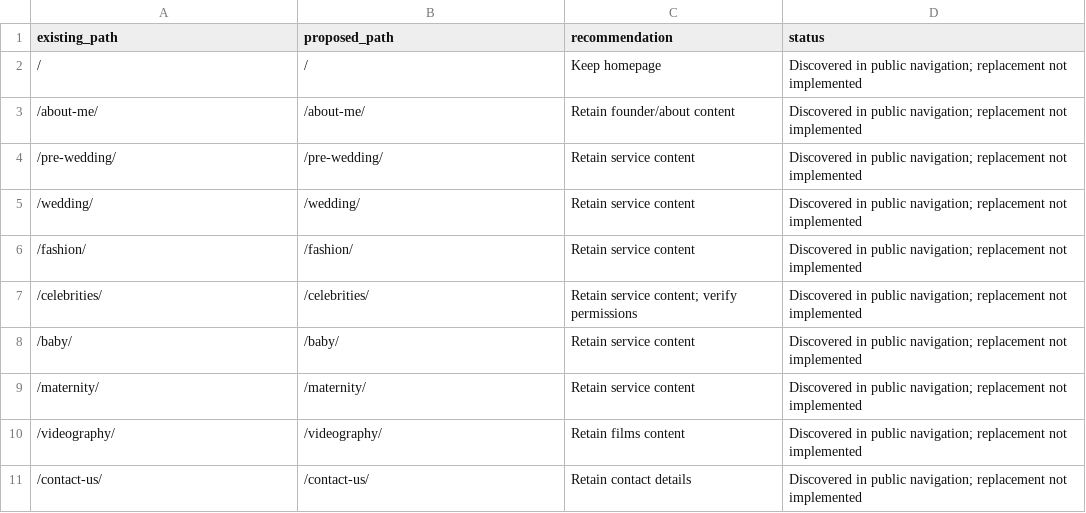
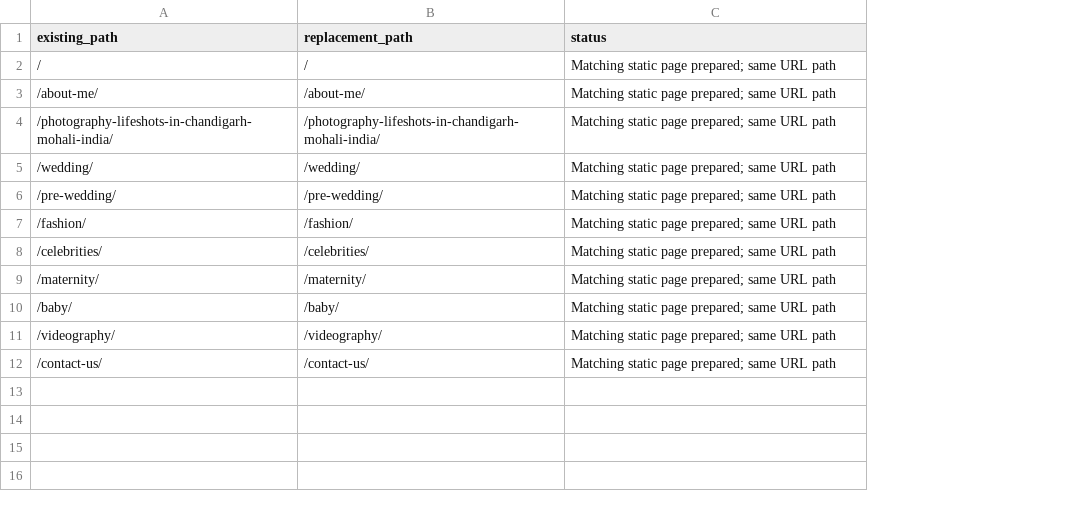
Before and after one commit to anchitsharma15/lifeshots-website, a CSV file: docs/url-inventory.csv, drawn as a sheet; removed rows and columns are numbered as before the commit, all else as after; the diff names each change by its address in the sheet, - before the commit and + after, or states it on an @@ line.

Commit message:
Preserve business URLs and prepare inquiry, metadata and preview packaging for launch

```diff
--- a/docs/url-inventory.csv
+++ b/docs/url-inventory.csv
-column C (recommendation), rows 2-3: Keep homepage | Retain founder/about content; rows 5-7: Retain service content | Retain service content | Retain service content; verify permissions; rows 9-11: Retain service content | Retain films content | Retain contact details
-B1: proposed_path
+B1: replacement_path
-C2:C3 (status): Discovered in public navigation; replacement not implemented
+C2:C3 (status): Matching static page prepared; same URL path
-row 4: /pre-wedding/ | /pre-wedding/ | Retain service content | Discovered in public navigation; replacement not implemented
+row 4: /photography-lifeshots-in-chandigarh-mohali-india/ | /photography-lifeshots-in-chandigarh-mohali-india/ | Matching static page prepared; same URL path
-C5 (status): Discovered in public navigation; replacement not implemented
+C5 (status): Matching static page prepared; same URL path
+row 6: /pre-wedding/ | /pre-wedding/ | Matching static page prepared; same URL path
-C7:C8 (status): Discovered in public navigation; replacement not implemented
+C7:C8 (status): Matching static page prepared; same URL path
-row 8: /baby/ | /baby/ | Retain service content | Discovered in public navigation; replacement not implemented
-C9 (status): Discovered in public navigation; replacement not implemented
+C9 (status): Matching static page prepared; same URL path
+row 10: /baby/ | /baby/ | Matching static page prepared; same URL path
-C11:C12 (status): Discovered in public navigation; replacement not implemented
+C11:C12 (status): Matching static page prepared; same URL path
```
Also changed, not shown: 24 other files.
